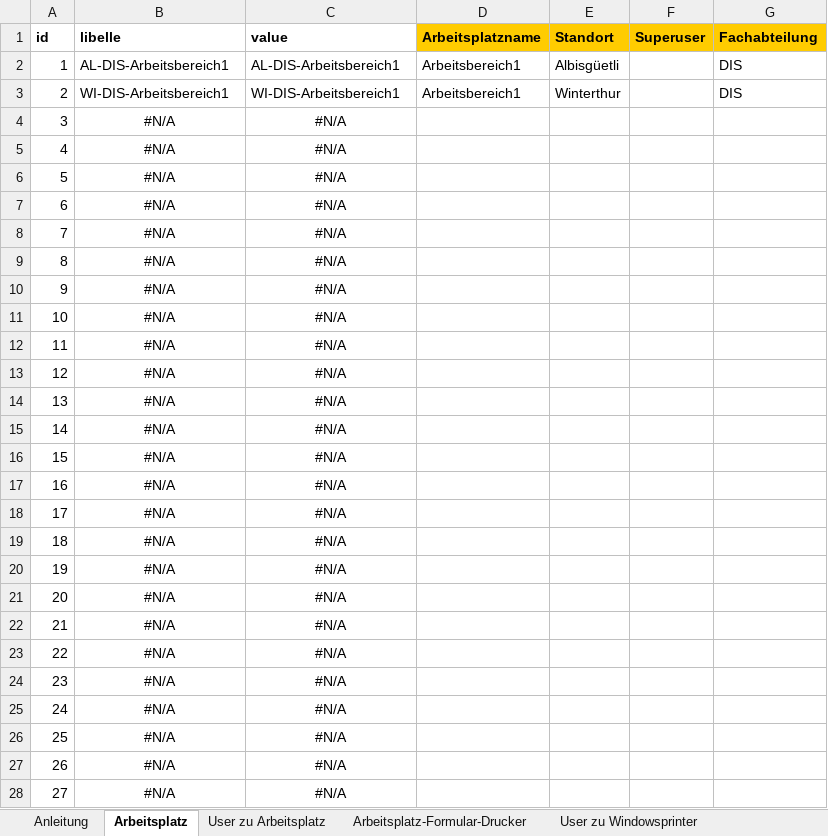
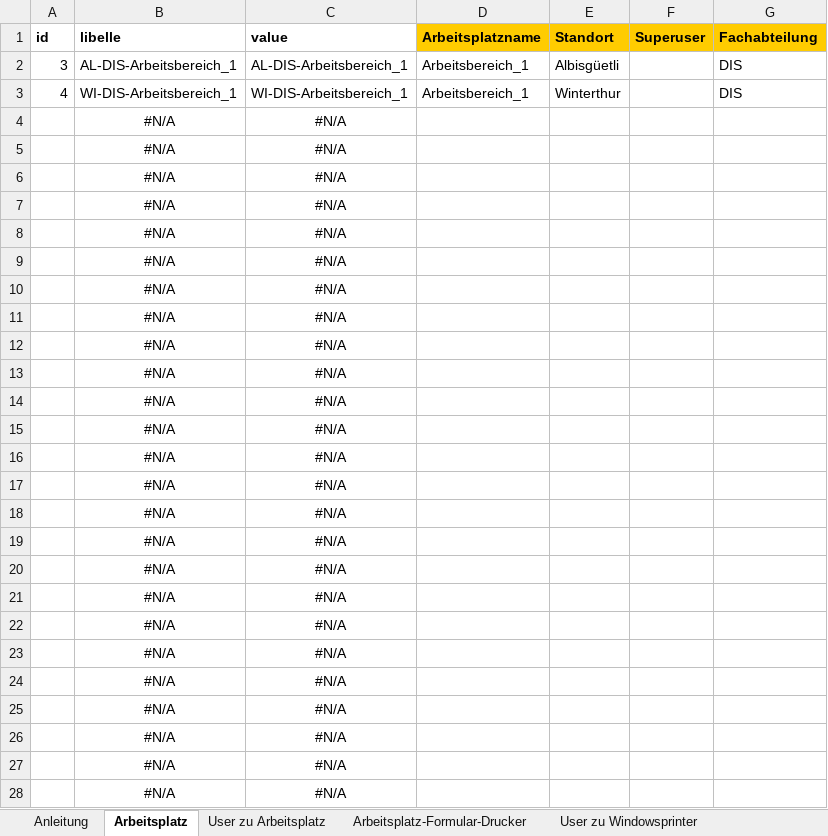
Before and after one commit to weitnow/PrinterListHelper, an Excel workbook: input/printers_by_department/DIS.xlsx, sheet Arbeitsplatz, drawn as a sheet; only a part is shown; values as stored, in another font and other column widths than the file's, no borders; charts and pictures and conditional formats not drawn; the diff covers the shown part only; the diff names each change by its address in the sheet, - before the commit and + after, or states it on an @@ line.

```diff
--- a/input/printers_by_department/DIS.xlsx (sheet Arbeitsplatz)
+++ b/input/printers_by_department/DIS.xlsx (sheet Arbeitsplatz)
-A2 (id): 1
+A2 (id): 3
-B2 (libelle): AL-DIS-Arbeitsbereich1
+B2 (libelle): AL-DIS-Arbeitsbereich_1
-C2 (value): AL-DIS-Arbeitsbereich1
+C2 (value): AL-DIS-Arbeitsbereich_1
-D2:D3 (Arbeitsplatzname): Arbeitsbereich1
+D2:D3 (Arbeitsplatzname): Arbeitsbereich_1
-A3 (id): 2
+A3 (id): 4
-B3 (libelle): WI-DIS-Arbeitsbereich1
+B3 (libelle): WI-DIS-Arbeitsbereich_1
-C3 (value): WI-DIS-Arbeitsbereich1
+C3 (value): WI-DIS-Arbeitsbereich_1
-A4 (id): 3
+A4 (id): (empty)
-A5 (id): 4
+A5 (id): (empty)
-A6 (id): 5
+A6 (id): (empty)
-A7 (id): 6
+A7 (id): (empty)
-A8 (id): 7
+A8 (id): (empty)
-A9 (id): 8
+A9 (id): (empty)
-A10 (id): 9
+A10 (id): (empty)
-A11 (id): 10
+A11 (id): (empty)
-A12 (id): 11
+A12 (id): (empty)
-A13 (id): 12
+A13 (id): (empty)
-A14 (id): 13
+A14 (id): (empty)
-A15 (id): 14
+A15 (id): (empty)
-A16 (id): 15
+A16 (id): (empty)
-A17 (id): 16
+A17 (id): (empty)
-A18 (id): 17
+A18 (id): (empty)
-A19 (id): 18
+A19 (id): (empty)
-A20 (id): 19
+A20 (id): (empty)
-A21 (id): 20
+A21 (id): (empty)
-A22 (id): 21
+A22 (id): (empty)
-A23 (id): 22
+A23 (id): (empty)
-A24 (id): 23
+A24 (id): (empty)
-A25 (id): 24
+A25 (id): (empty)
-A26 (id): 25
+A26 (id): (empty)
-A27 (id): 26
+A27 (id): (empty)
-A28 (id): 27
+A28 (id): (empty)
```
Also changed, not shown: 372 edited cells elsewhere in this sheet, sheet Arbeitsplatz-Formular-Drucker, input/all_printers_list_of_support/Druckerliste_Support_20062023.xlsx, input/printers_by_department/ADM.xlsx, 12 other files.
